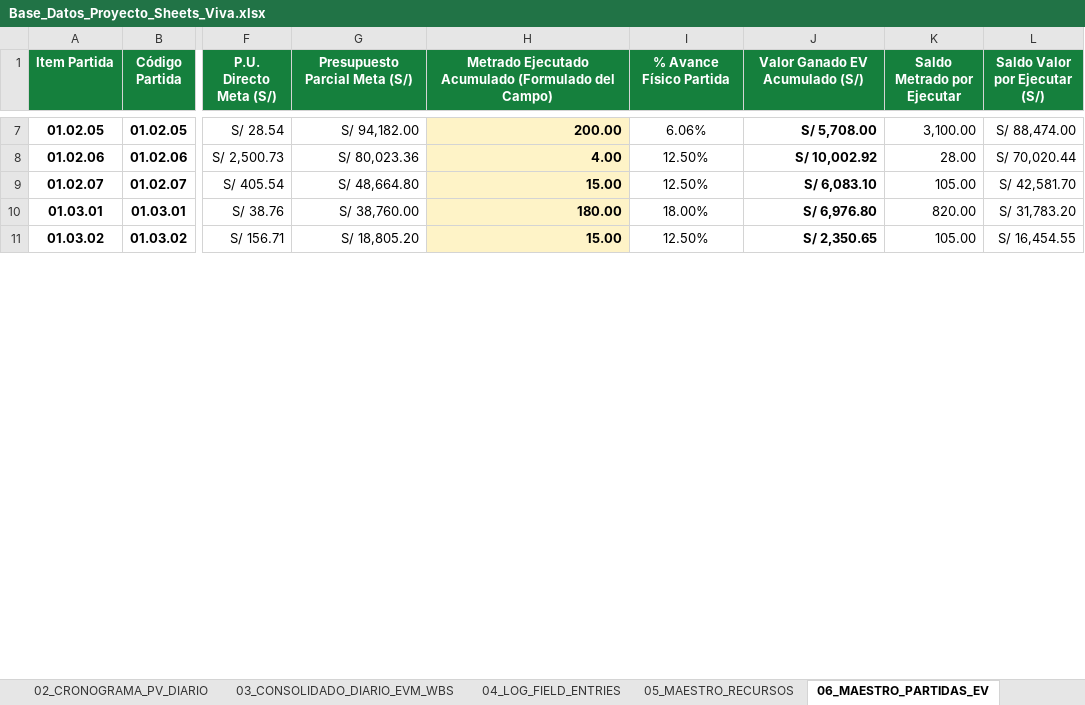
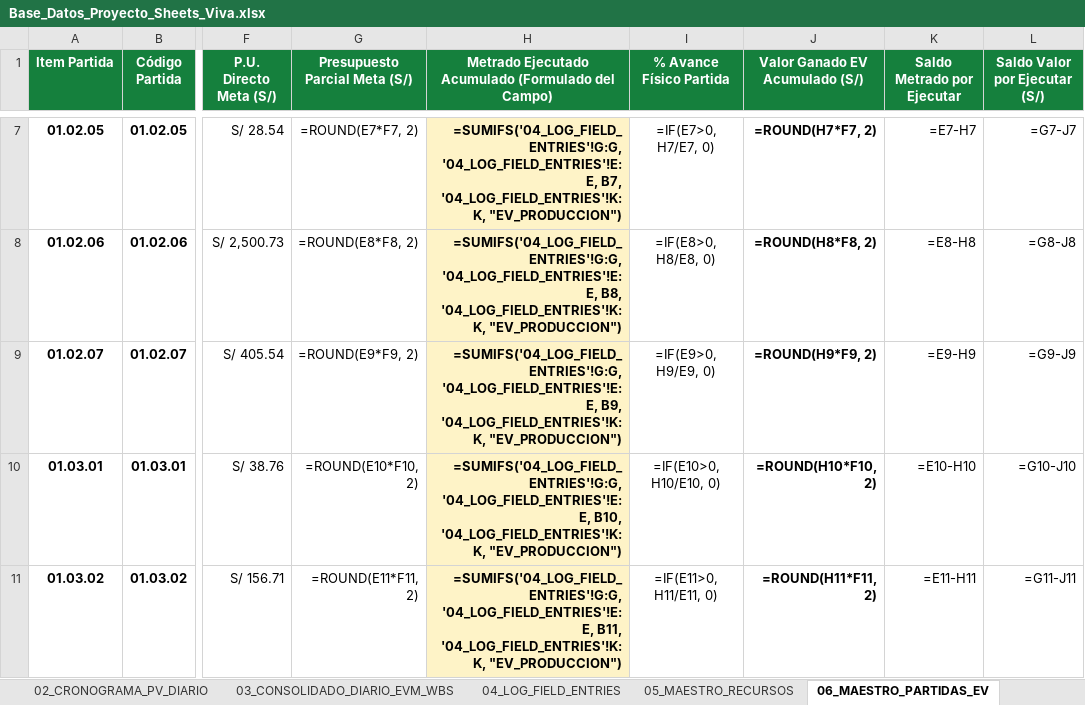
Before and after one commit to aureliosrios/ReporteSmart, an Excel workbook: Base_Datos_Proyecto_Sheets_Viva.xlsx, sheet 06_MAESTRO_PARTIDAS_EV, drawn as a sheet; only a part is shown, gaps mark what is left out; values as stored, in another font and other column widths than the file's, no borders; formulas without a stored value are shown as written; the diff covers the shown part only; the diff names each change by its address in the sheet, - before the commit and + after, or states it on an @@ line.

```diff
--- a/Base_Datos_Proyecto_Sheets_Viva.xlsx (sheet 06_MAESTRO_PARTIDAS_EV)
+++ b/Base_Datos_Proyecto_Sheets_Viva.xlsx (sheet 06_MAESTRO_PARTIDAS_EV)
-G7 (Presupuesto Parcial Meta (S/)): S/ 94,182.00
+G7 (Presupuesto Parcial Meta (S/)): =ROUND(E7*F7, 2)
-H7: 200.00
+H7: =SUMIFS('04_LOG_FIELD_ENTRIES'!G:G, '04_LOG_FIELD_ENTRIES'!E:E, B7, '04_LOG_FIELD_ENTRIES'!K:K, "EV_PRODUCCION")
-I7 (% Avance Físico Partida): 6.06%
+I7 (% Avance Físico Partida): =IF(E7>0, H7/E7, 0)
-J7 (Valor Ganado EV Acumulado (S/)): S/ 5,708.00
+J7 (Valor Ganado EV Acumulado (S/)): =ROUND(H7*F7, 2)
-K7 (Saldo Metrado por Ejecutar): 3,100.00
+K7 (Saldo Metrado por Ejecutar): =E7-H7
-L7 (Saldo Valor por Ejecutar (S/)): S/ 88,474.00
+L7 (Saldo Valor por Ejecutar (S/)): =G7-J7
-G8 (Presupuesto Parcial Meta (S/)): S/ 80,023.36
+G8 (Presupuesto Parcial Meta (S/)): =ROUND(E8*F8, 2)
-H8: 4.00
+H8: =SUMIFS('04_LOG_FIELD_ENTRIES'!G:G, '04_LOG_FIELD_ENTRIES'!E:E, B8, '04_LOG_FIELD_ENTRIES'!K:K, "EV_PRODUCCION")
-I8 (% Avance Físico Partida): 12.50%
+I8 (% Avance Físico Partida): =IF(E8>0, H8/E8, 0)
-J8 (Valor Ganado EV Acumulado (S/)): S/ 10,002.92
+J8 (Valor Ganado EV Acumulado (S/)): =ROUND(H8*F8, 2)
-K8 (Saldo Metrado por Ejecutar): 28.00
+K8 (Saldo Metrado por Ejecutar): =E8-H8
-L8 (Saldo Valor por Ejecutar (S/)): S/ 70,020.44
+L8 (Saldo Valor por Ejecutar (S/)): =G8-J8
-G9 (Presupuesto Parcial Meta (S/)): S/ 48,664.80
+G9 (Presupuesto Parcial Meta (S/)): =ROUND(E9*F9, 2)
-H9: 15.00
+H9: =SUMIFS('04_LOG_FIELD_ENTRIES'!G:G, '04_LOG_FIELD_ENTRIES'!E:E, B9, '04_LOG_FIELD_ENTRIES'!K:K, "EV_PRODUCCION")
-I9 (% Avance Físico Partida): 12.50%
+I9 (% Avance Físico Partida): =IF(E9>0, H9/E9, 0)
-J9 (Valor Ganado EV Acumulado (S/)): S/ 6,083.10
+J9 (Valor Ganado EV Acumulado (S/)): =ROUND(H9*F9, 2)
-K9 (Saldo Metrado por Ejecutar): 105.00
+K9 (Saldo Metrado por Ejecutar): =E9-H9
-L9 (Saldo Valor por Ejecutar (S/)): S/ 42,581.70
+L9 (Saldo Valor por Ejecutar (S/)): =G9-J9
-G10 (Presupuesto Parcial Meta (S/)): S/ 38,760.00
+G10 (Presupuesto Parcial Meta (S/)): =ROUND(E10*F10, 2)
-H10: 180.00
+H10: =SUMIFS('04_LOG_FIELD_ENTRIES'!G:G, '04_LOG_FIELD_ENTRIES'!E:E, B10, '04_LOG_FIELD_ENTRIES'!K:K, "EV_PRODUCCION")
-I10 (% Avance Físico Partida): 18.00%
+I10 (% Avance Físico Partida): =IF(E10>0, H10/E10, 0)
-J10 (Valor Ganado EV Acumulado (S/)): S/ 6,976.80
+J10 (Valor Ganado EV Acumulado (S/)): =ROUND(H10*F10, 2)
-K10 (Saldo Metrado por Ejecutar): 820.00
+K10 (Saldo Metrado por Ejecutar): =E10-H10
-L10 (Saldo Valor por Ejecutar (S/)): S/ 31,783.20
+L10 (Saldo Valor por Ejecutar (S/)): =G10-J10
-G11 (Presupuesto Parcial Meta (S/)): S/ 18,805.20
+G11 (Presupuesto Parcial Meta (S/)): =ROUND(E11*F11, 2)
-H11: 15.00
+H11: =SUMIFS('04_LOG_FIELD_ENTRIES'!G:G, '04_LOG_FIELD_ENTRIES'!E:E, B11, '04_LOG_FIELD_ENTRIES'!K:K, "EV_PRODUCCION")
-I11 (% Avance Físico Partida): 12.50%
+I11 (% Avance Físico Partida): =IF(E11>0, H11/E11, 0)
-J11 (Valor Ganado EV Acumulado (S/)): S/ 2,350.65
+J11 (Valor Ganado EV Acumulado (S/)): =ROUND(H11*F11, 2)
-K11 (Saldo Metrado por Ejecutar): 105.00
+K11 (Saldo Metrado por Ejecutar): =E11-H11
-L11 (Saldo Valor por Ejecutar (S/)): S/ 16,454.55
+L11 (Saldo Valor por Ejecutar (S/)): =G11-J11
```
Also changed, not shown: 40 edited cells elsewhere in this sheet, sheet 03_CONSOLIDADO_DIARIO_EVM_WBS, sheet 02_CRONOGRAMA_PV_DIARIO, sheet 04_LOG_FIELD_ENTRIES, sheet 01_PRESUPUESTO_CRONOGRAMA_BASE.
